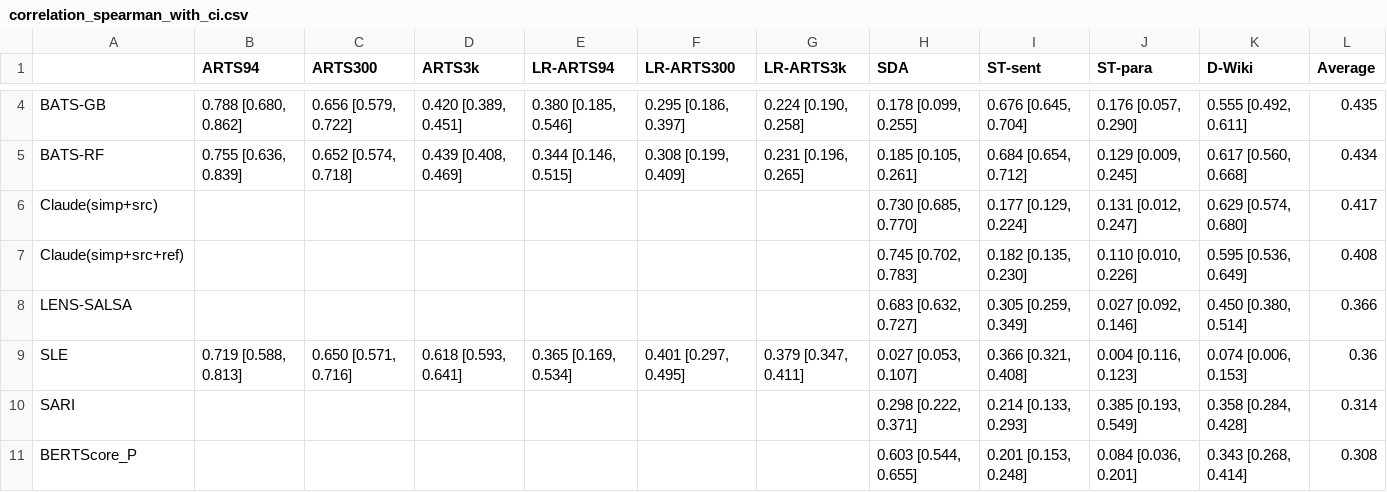
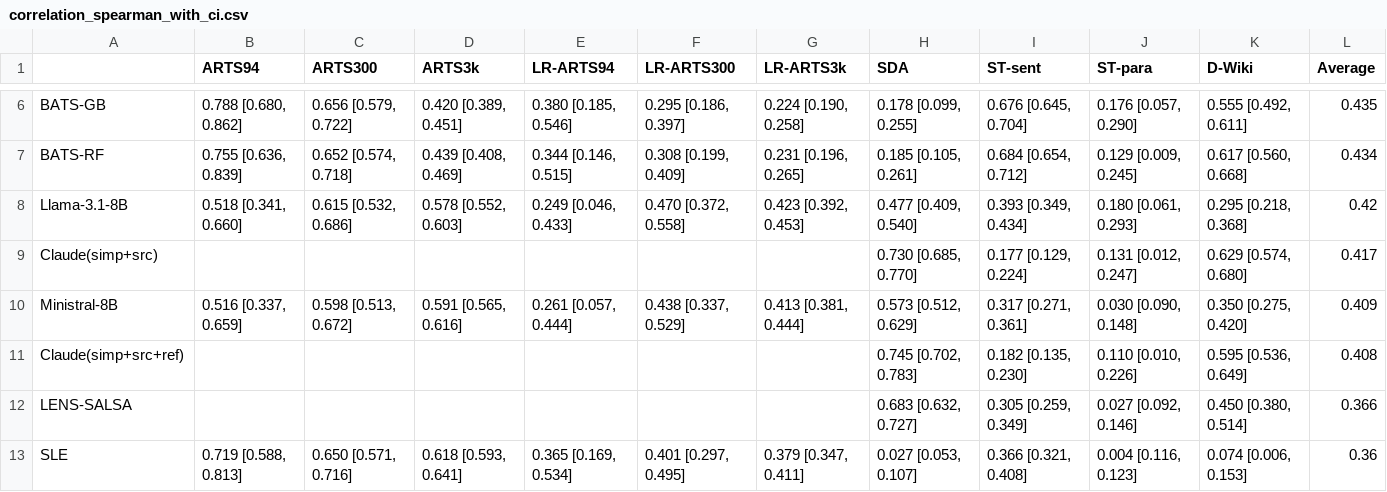
Before and after one commit to bVendeville/Evaluating-Text-Simplicity-Is-Not-That-Simple, a CSV file: results/correlation_spearman_with_ci.csv, drawn as a sheet; only a part is shown, gaps mark what is left out; the shorter side is filled out with more unchanged rows; the diff covers the shown part only; the diff names each change by its address in the sheet, - before the commit and + after, or states it on an @@ line.

```diff
--- a/results/correlation_spearman_with_ci.csv
+++ b/results/correlation_spearman_with_ci.csv
+row 8: Llama-3.1-8B | 0.518 [0.341, 0.660] | 0.615 [0.532, 0.686] | 0.578 [0.552, 0.603] | 0.249 [0.046, 0.433] | 0.470 [0.372, 0.558] | 0.423 [0.392, 0.453] | 0.477 [0.409, 0.540] | 0.393 [0.349, 0.434] | 0.180 [0.061, 0.293] | 0.295 [0.218, 0.368] | 0.42
+row 10: Ministral-8B | 0.516 [0.337, 0.659] | 0.598 [0.513, 0.672] | 0.591 [0.565, 0.616] | 0.261 [0.057, 0.444] | 0.438 [0.337, 0.529] | 0.413 [0.381, 0.444] | 0.573 [0.512, 0.629] | 0.317 [0.271, 0.361] | 0.030 [0.090, 0.148] | 0.350 [0.275, 0.420] | 0.409
```
Also changed, not shown: 6 added rows and 4 edited cells elsewhere in this file, results/correlation_kendall.csv, results/correlation_kendall_with_ci.csv, 50 other files.
